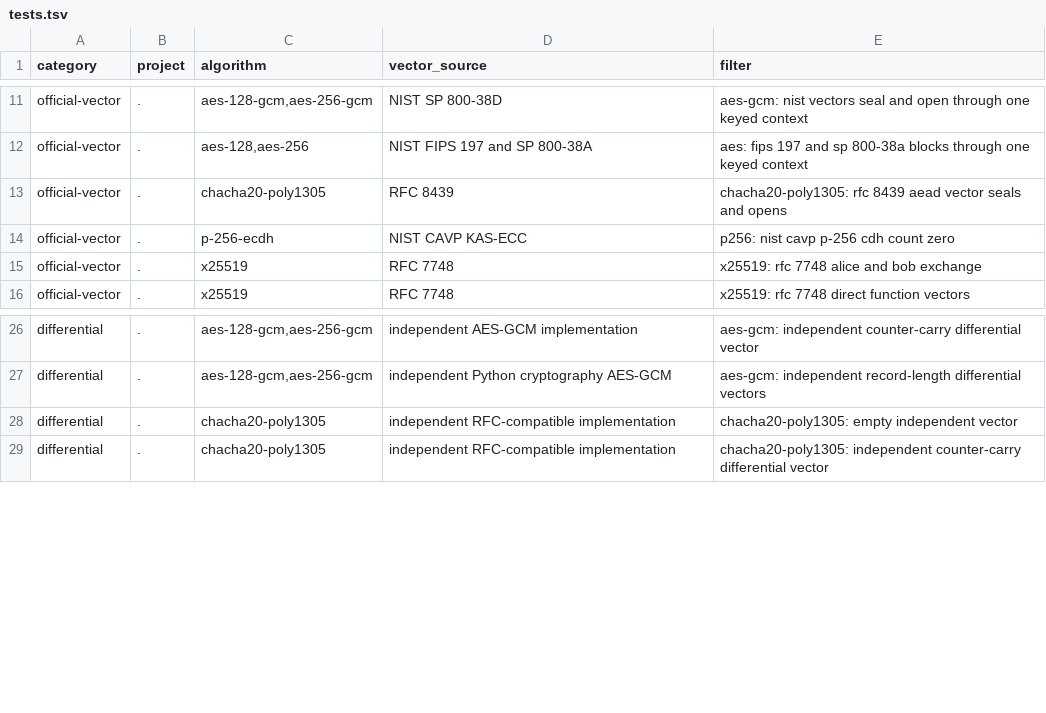
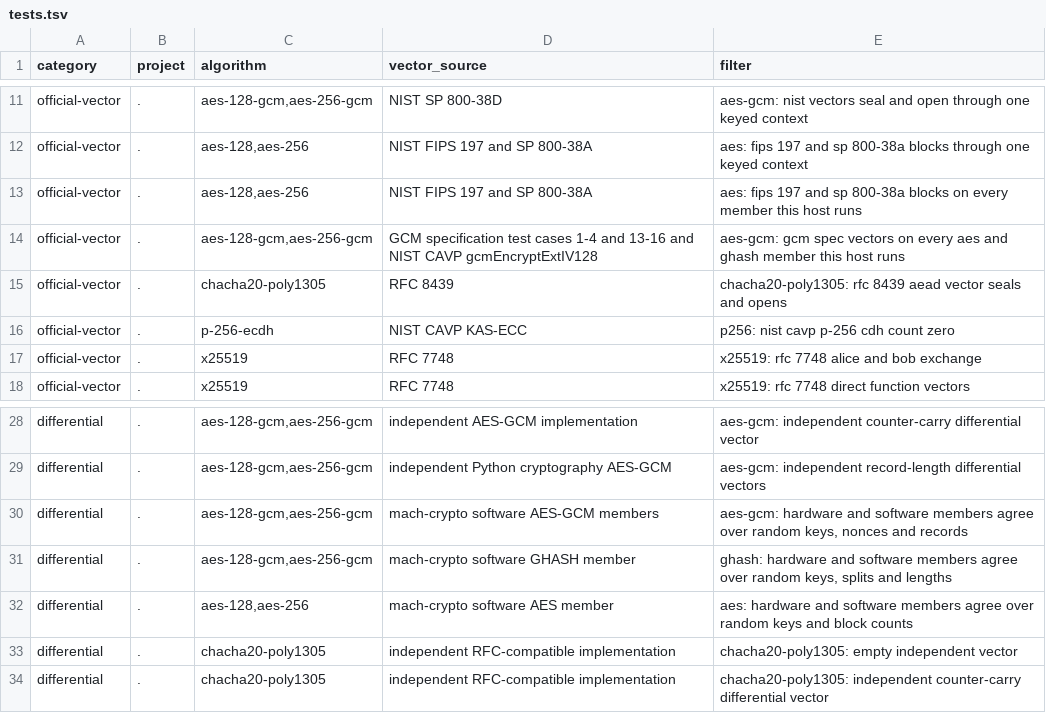
Before and after one commit to briar-systems/mach-crypto, a TSV file: assurance/tests.tsv, drawn as a sheet; only a part is shown, gaps mark what is left out.

Commit message:
test(#159): known-answer and differential tests on every aes and ghash member
each member the host runs is forced in turn: fips 197 and sp 800-38a blocks
through one to eight block calls, and the gcm specification's test cases 1 to
4 and 13 to 16 with nist's aad-only tag case, on all four aes and ghash
pairings. a member the host lacks must be refused with UNSUPPORTED.

hardware is checked against software over seeded random keys, nonces, aad
and records of every length from 0 to 300 bytes plus 1200 and 4096, over
ghash splits of 0 to 512 bytes, and over aes calls of one to eight blocks
under both key sizes.

```diff
--- a/assurance/tests.tsv
+++ b/assurance/tests.tsv
@@ -12,2 +12,4 @@ official-vector	.	aes-128-gcm,aes-256-gcm	NIST SP 800-38D	aes-gcm: nist vectors
 official-vector	.	aes-128,aes-256	NIST FIPS 197 and SP 800-38A	aes: fips 197 and sp 800-38a blocks through one keyed context
+official-vector	.	aes-128,aes-256	NIST FIPS 197 and SP 800-38A	aes: fips 197 and sp 800-38a blocks on every member this host runs
+official-vector	.	aes-128-gcm,aes-256-gcm	GCM specification test cases 1-4 and 13-16 and NIST CAVP gcmEncryptExtIV128	aes-gcm: gcm spec vectors on every aes and ghash member this host runs
 official-vector	.	chacha20-poly1305	RFC 8439	chacha20-poly1305: rfc 8439 aead vector seals and opens
@@ -27,2 +29,5 @@ differential	.	aes-128-gcm,aes-256-gcm	independent AES-GCM implementation	aes-gc
 differential	.	aes-128-gcm,aes-256-gcm	independent Python cryptography AES-GCM	aes-gcm: independent record-length differential vectors
+differential	.	aes-128-gcm,aes-256-gcm	mach-crypto software AES-GCM members	aes-gcm: hardware and software members agree over random keys, nonces and records
+differential	.	aes-128-gcm,aes-256-gcm	mach-crypto software GHASH member	ghash: hardware and software members agree over random keys, splits and lengths
+differential	.	aes-128,aes-256	mach-crypto software AES member	aes: hardware and software members agree over random keys and block counts
 differential	.	chacha20-poly1305	independent RFC-compatible implementation	chacha20-poly1305: empty independent vector
```
Also changed, not shown: 3 other files.
